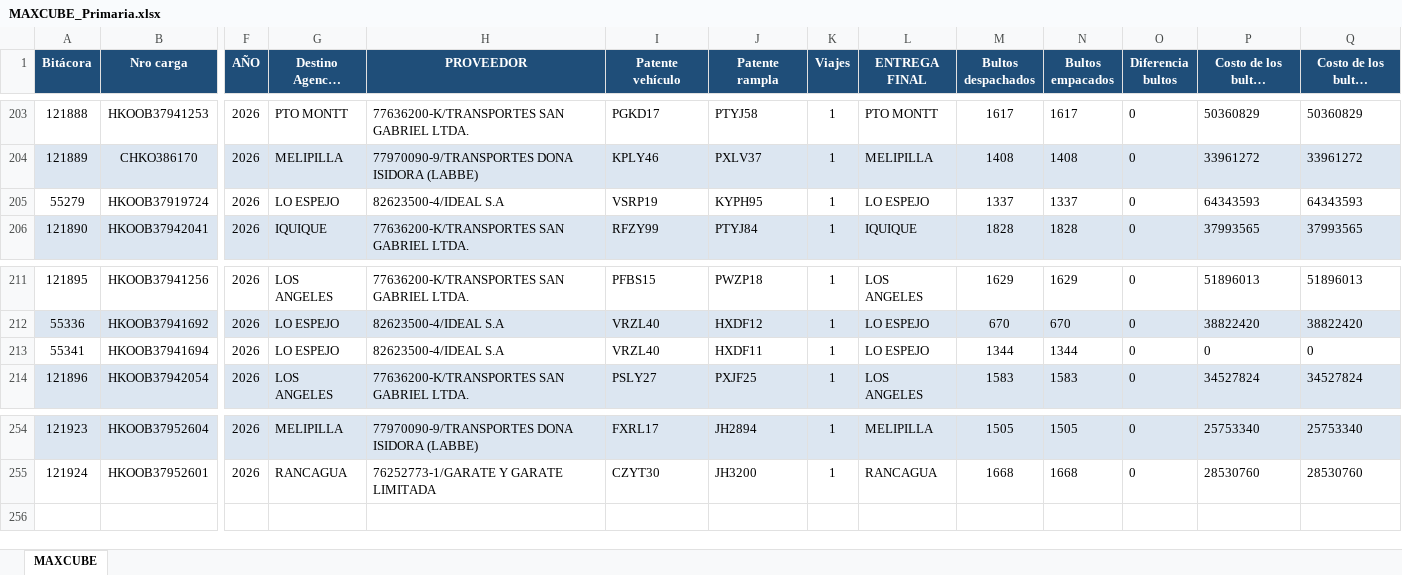
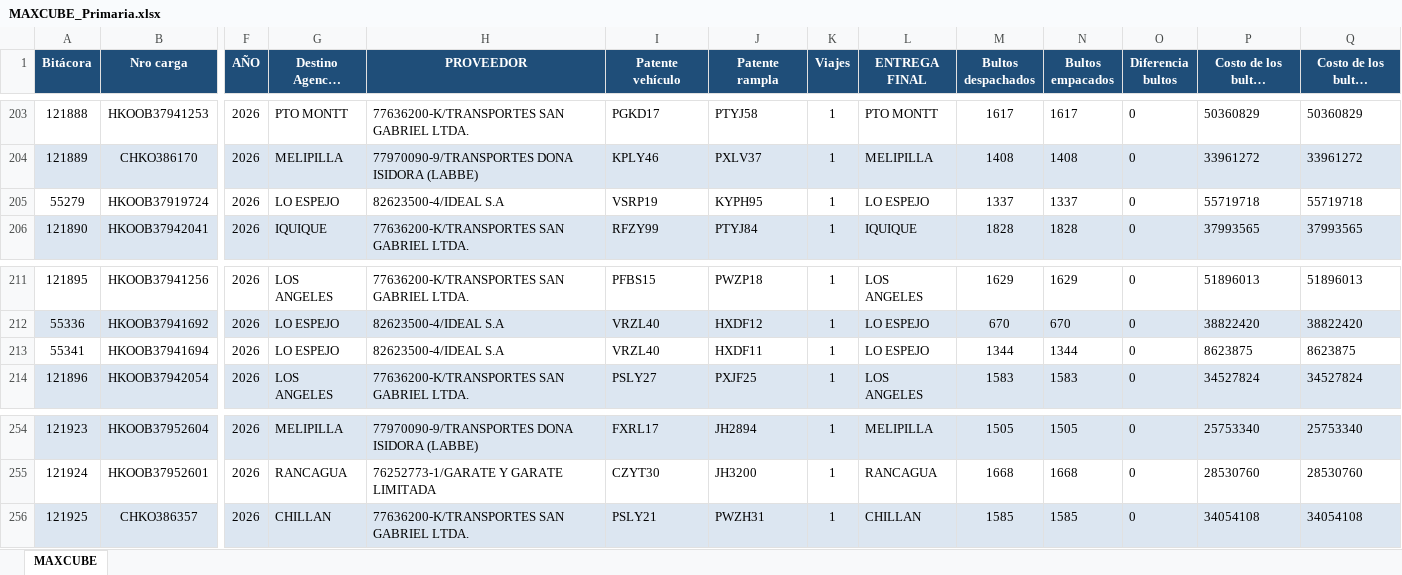
Before and after one commit to ErhickDiaz/COPIA-DASHBOARD_STREAMLIT_LOGISTIC, an Excel workbook: data/MAXCUBE_Primaria.xlsx, sheet MAXCUBE, drawn as a sheet; only a part is shown, gaps mark what is left out; long unchanged cells end in …; values as stored, in another font and other column widths than the file's, no borders; rows hold the shown columns only; the diff names each change by its address in the sheet, - before the commit and + after, or states it on an @@ line.

Commit message:
Actualización 2026-10-17 04:47:31.328619

```diff
--- a/data/MAXCUBE_Primaria.xlsx (sheet MAXCUBE)
+++ b/data/MAXCUBE_Primaria.xlsx (sheet MAXCUBE)
-P205 (Costo de los bultos despachados): 64343593
+P205 (Costo de los bultos despachados): 55719718
-Q205 (Costo de los bultos empacados): 64343593
+Q205 (Costo de los bultos empacados): 55719718
-P213 (Costo de los bultos despachados): 0
+P213 (Costo de los bultos despachados): 8623875
-Q213 (Costo de los bultos empacados): 0
+Q213 (Costo de los bultos empacados): 8623875
+row 256: 121925 | CHKO386357 | 2026 | CHILLAN | 77636200-K/TRANSPORTES SAN GABRIEL LTDA. | PSLY21 | PWZH31 | 1 | CHILLAN | 1585 | 1585 | 0 | 34054108 | 34054108
```
